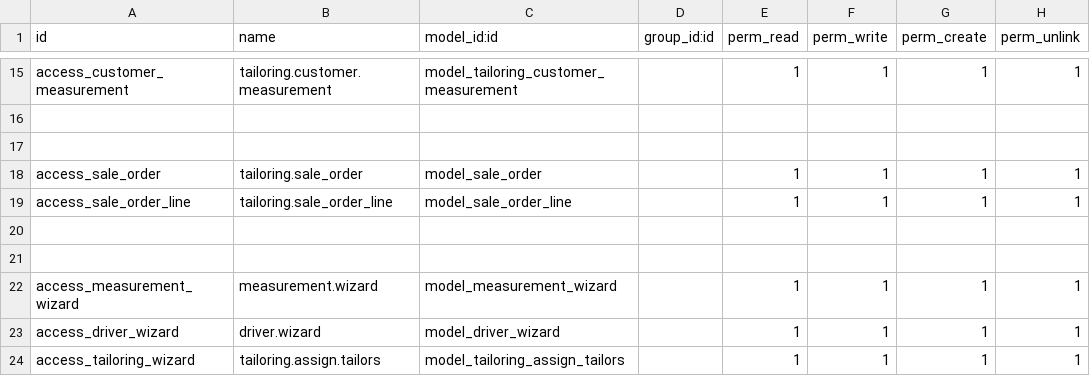
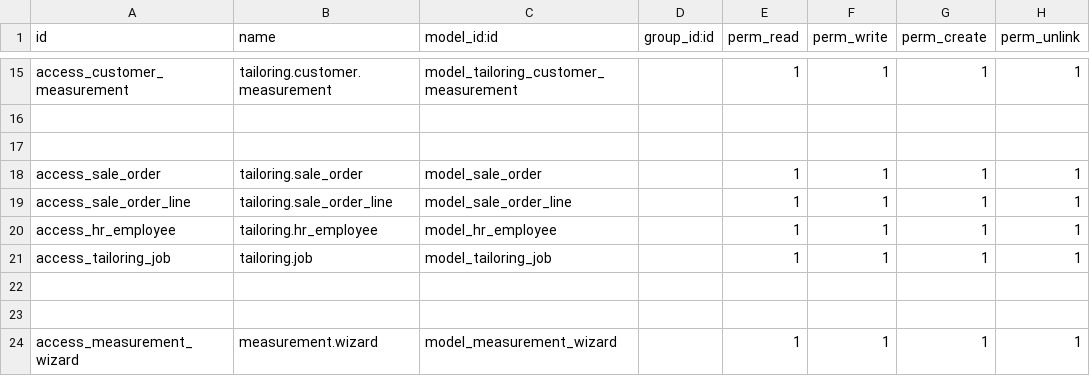
Before and after one commit to AnandhuRajagopal/Tailor-Management, a CSV file: pragtech_tailoring_management/security/ir.model.access.csv, drawn as a sheet; only a part is shown, gaps mark what is left out; the shorter side is filled out with more unchanged rows; the diff names each change by its address in the sheet, - before the commit and + after, or states it on an @@ line.

```diff
--- a/pragtech_tailoring_management/security/ir.model.access.csv
+++ b/pragtech_tailoring_management/security/ir.model.access.csv
+row 20: access_hr_employee | tailoring.hr_employee | model_hr_employee |  | 1 | 1 | 1 | 1
+row 21: access_tailoring_job | tailoring.job | model_tailoring_job |  | 1 | 1 | 1 | 1
```
Also changed, not shown: 7 other files.
